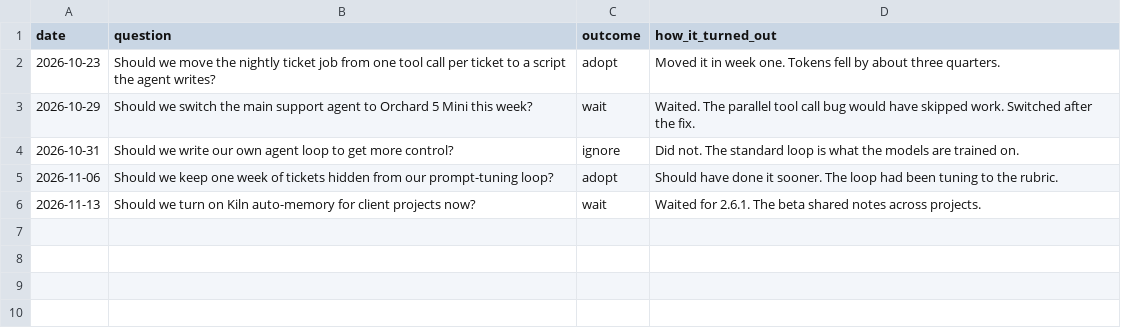
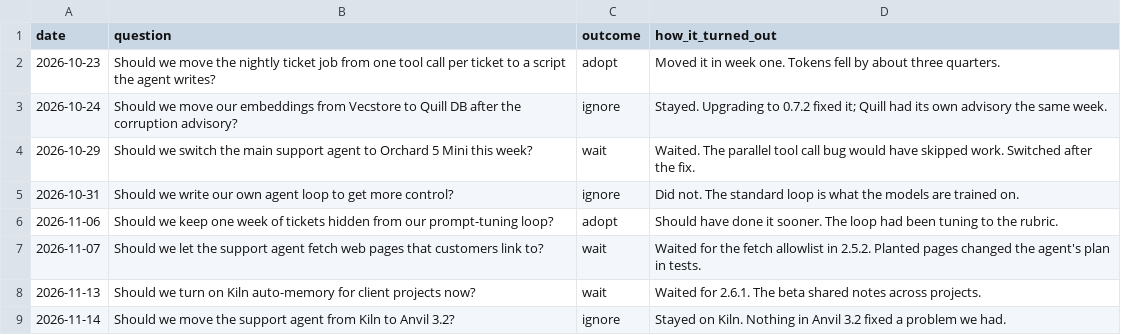
Before and after one commit to Siddhant-Goswami/harness-engineering-2, a CSV file: verifier/decisions.csv, drawn as a sheet; the diff names each change by its address in the sheet, - before the commit and + after, or states it on an @@ line.

```diff
--- a/verifier/decisions.csv
+++ b/verifier/decisions.csv
+row 3: 2026-10-24 | Should we move our embeddings from Vecstore to Quill DB after the corruption advisory? | ignore | Stayed. Upgrading to 0.7.2 fixed it; Quill had its own advisory the same week.
+row 7: 2026-11-07 | Should we let the support agent fetch web pages that customers link to? | wait | Waited for the fetch allowlist in 2.5.2. Planted pages changed the agent's plan in tests.
+row 9: 2026-11-14 | Should we move the support agent from Kiln to Anvil 3.2? | ignore | Stayed on Kiln. Nothing in Anvil 3.2 fixed a problem we had.
```
Also changed, not shown: verifier/links.csv, verifier/sample/decisions.csv, 5 other files.
